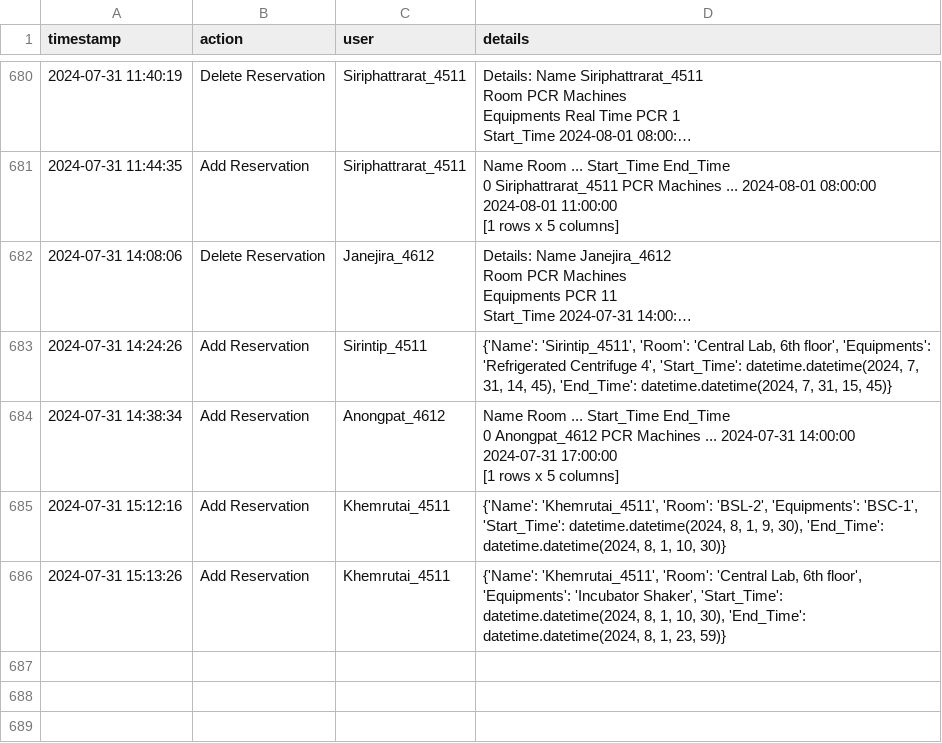
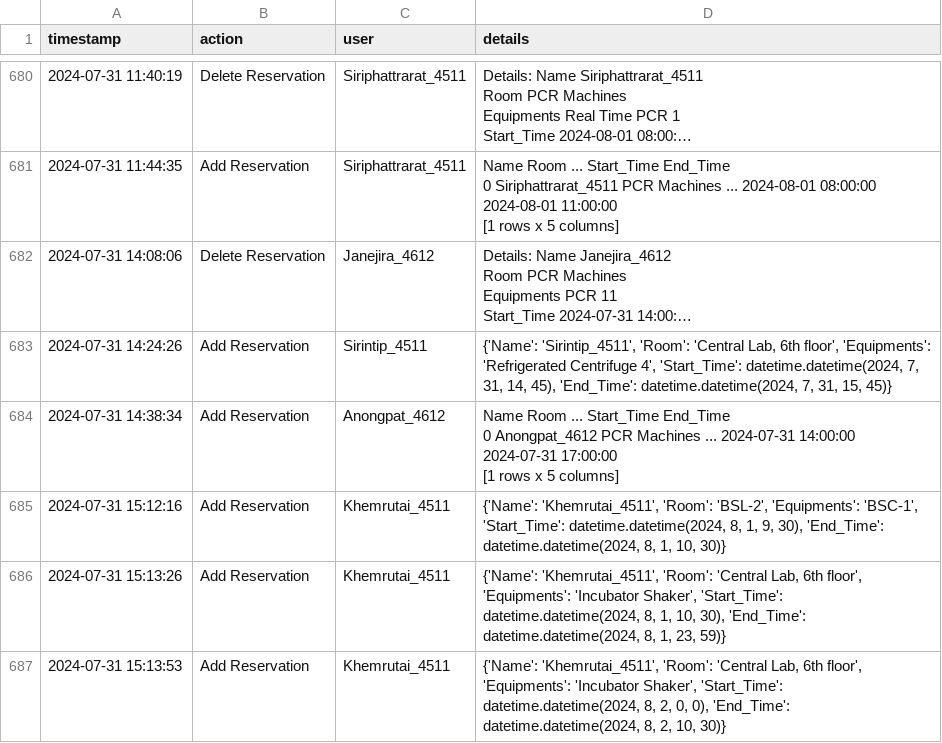
Before and after one commit to dhruv0767/Lab-Equipments_Reservation, a CSV file: change_log.csv, drawn as a sheet; only a part is shown, gaps mark what is left out; long unchanged cells end in …; the diff names each change by its address in the sheet, - before the commit and + after, or states it on an @@ line.

Commit message:
Update change_log.csv

```diff
--- a/change_log.csv
+++ b/change_log.csv
+row 687: 2024-07-31 15:13:53 | Add Reservation | Khemrutai_4511 | {'Name': 'Khemrutai_4511', 'Room': 'Central Lab, 6th floor', 'Equipments': 'Incubator Shaker', 'Start_Time': datetime.datetime(2024, 8, 2, 0, 0), 'End_Time': datetime.datetime(2024, 8, 2, 10, 30)}
```
